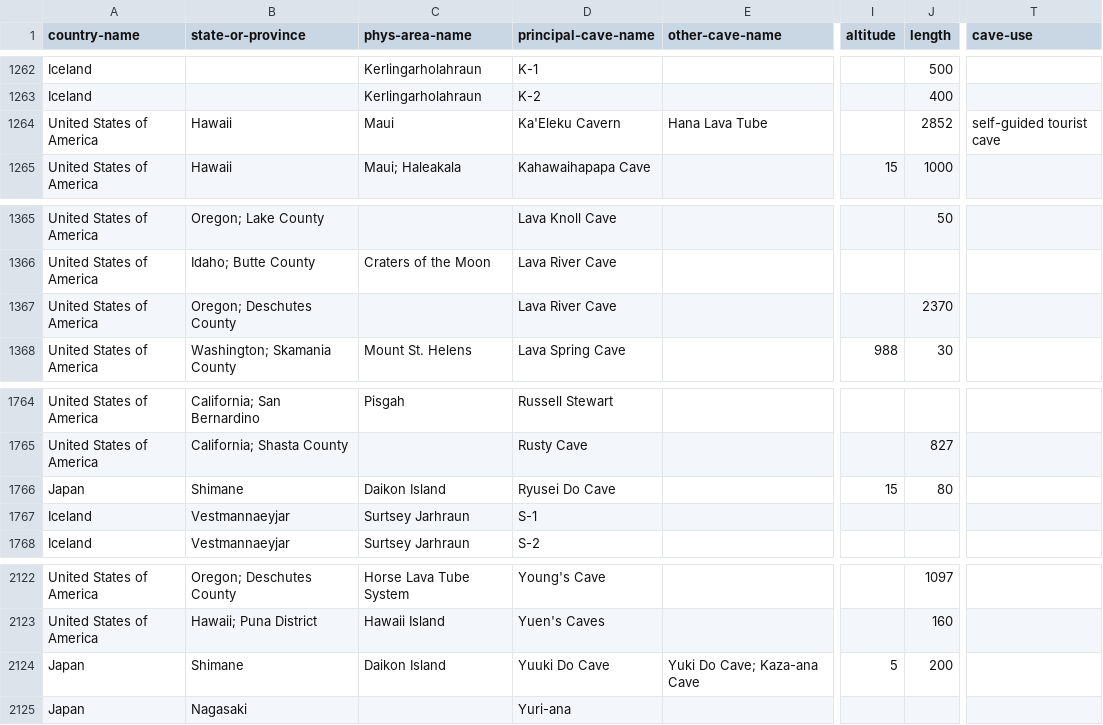
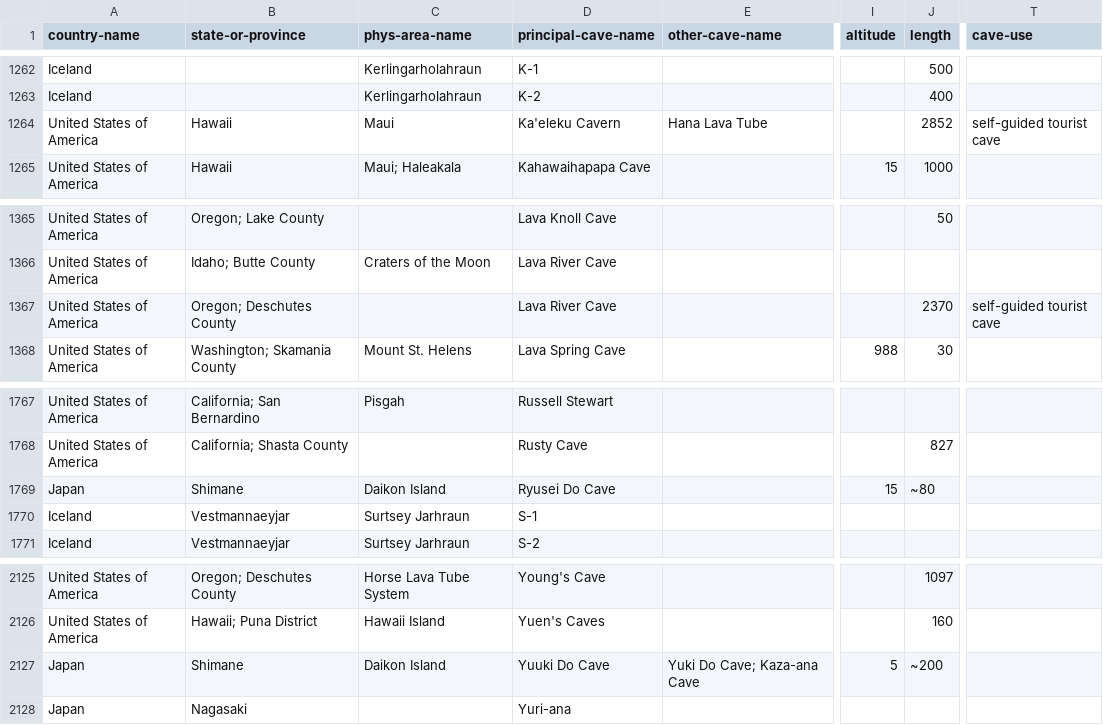
Before and after one commit to nschorgh/CaveXML, a CSV file: Derivatives/allcaves-database.csv, drawn as a sheet; only a part is shown, gaps mark what is left out; addresses are those after the commit; the diff covers the shown part only; the diff names each change by its address in the sheet, - before the commit and + after, or states it on an @@ line.

```diff
--- a/Derivatives/allcaves-database.csv
+++ b/Derivatives/allcaves-database.csv
-D1264 (principal-cave-name): Ka'Eleku Cavern
+D1264 (principal-cave-name): Ka'eleku Cavern
-T1367 (cave-use): (empty)
+T1367 (cave-use): self-guided tourist cave
-J1769 (length): 80
+J1769 (length): ~80
-J2127 (length): 200
+J2127 (length): ~200
```
Also changed, not shown: 3 added rows and 37 edited cells elsewhere in this file, 2 other files.
